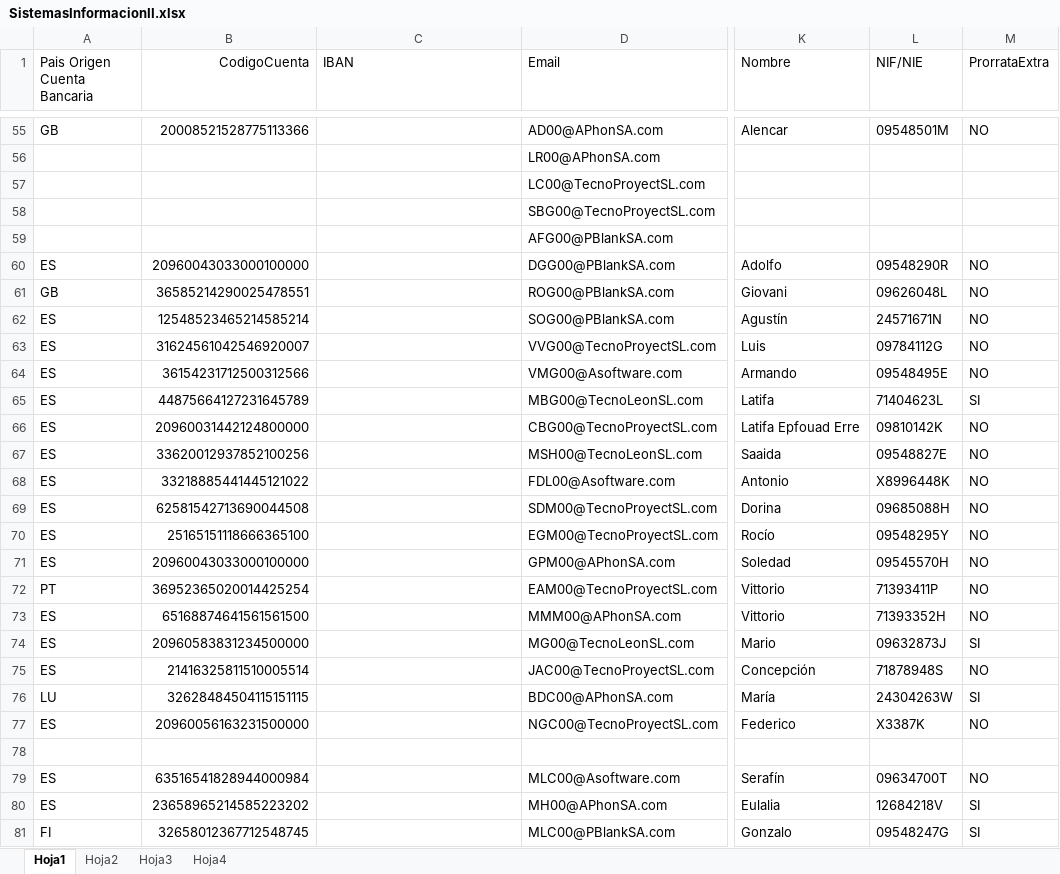
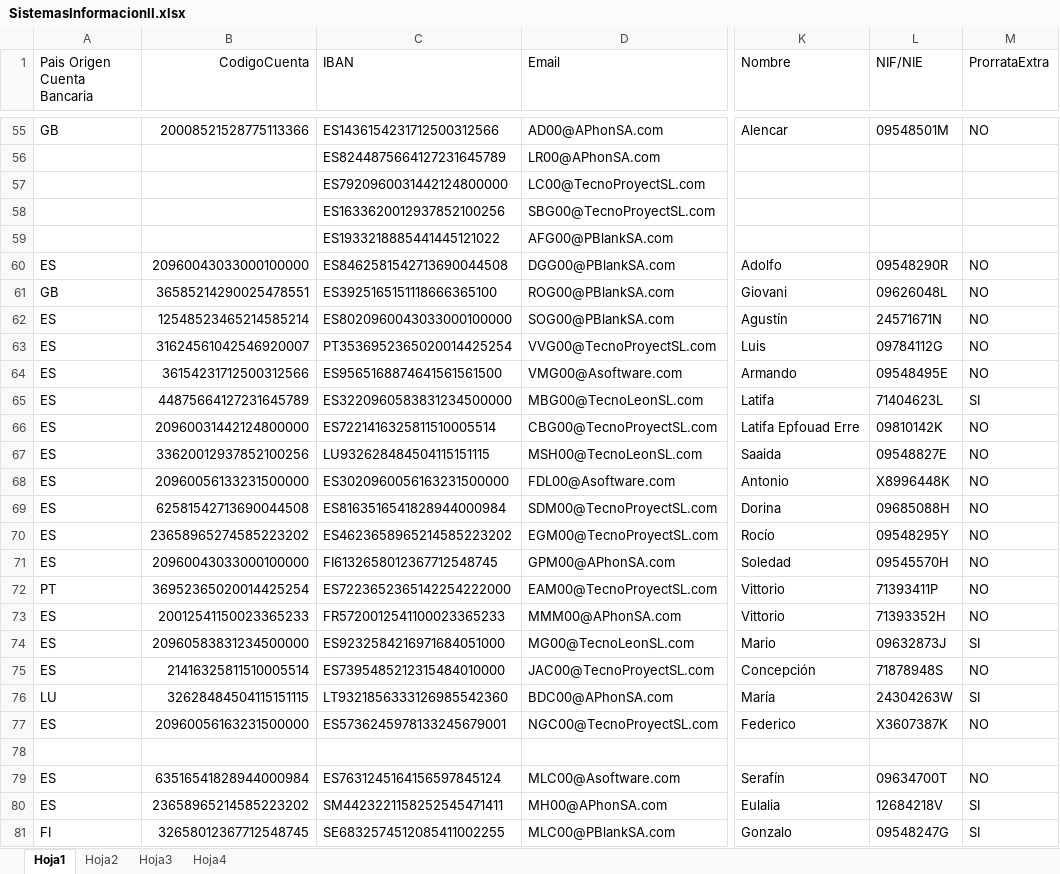
Before and after one commit to ValentinUnileon/Project_Payrolls, an Excel workbook: build/classes/resources/SistemasInformacionII.xlsx, sheet Hoja1, drawn as a sheet; only a part is shown, gaps mark what is left out; values as stored, in another font and other column widths than the file's, no borders; the diff covers the shown part only; the diff names each change by its address in the sheet, - before the commit and + after, or states it on an @@ line.

Commit message:
Hecho comprobarCCC, hecho IBAN, falta erroresCCC

```diff
--- a/build/classes/resources/SistemasInformacionII.xlsx (sheet Hoja1)
+++ b/build/classes/resources/SistemasInformacionII.xlsx (sheet Hoja1)
-C55 (IBAN): (empty)
+C55 (IBAN): ES1436154231712500312566
-C56 (IBAN): (empty)
+C56 (IBAN): ES8244875664127231645789
-C57 (IBAN): (empty)
+C57 (IBAN): ES7920960031442124800000
-C58 (IBAN): (empty)
+C58 (IBAN): ES1633620012937852100256
-C59 (IBAN): (empty)
+C59 (IBAN): ES1933218885441445121022
-C60 (IBAN): (empty)
+C60 (IBAN): ES8462581542713690044508
-C61 (IBAN): (empty)
+C61 (IBAN): ES3925165151118666365100
-C62 (IBAN): (empty)
+C62 (IBAN): ES8020960043033000100000
-C63 (IBAN): (empty)
+C63 (IBAN): PT3536952365020014425254
-C64 (IBAN): (empty)
+C64 (IBAN): ES9565168874641561561500
-C65 (IBAN): (empty)
+C65 (IBAN): ES3220960583831234500000
-C66 (IBAN): (empty)
+C66 (IBAN): ES7221416325811510005514
-C67 (IBAN): (empty)
+C67 (IBAN): LU932628484504115151115
-B68 (CodigoCuenta): 33218885441445121022
+B68 (CodigoCuenta): 20960056133231500000
-C68 (IBAN): (empty)
+C68 (IBAN): ES3020960056163231500000
-C69 (IBAN): (empty)
+C69 (IBAN): ES8163516541828944000984
-B70 (CodigoCuenta): 25165151118666365100
+B70 (CodigoCuenta): 23658965274585223202
-C70 (IBAN): (empty)
+C70 (IBAN): ES4623658965214585223202
-C71 (IBAN): (empty)
+C71 (IBAN): FI6132658012367712548745
-C72 (IBAN): (empty)
+C72 (IBAN): ES7223652365142254222000
-B73 (CodigoCuenta): 65168874641561561500
+B73 (CodigoCuenta): 20012541150023365233
-C73 (IBAN): (empty)
+C73 (IBAN): FR5720012541100023365233
-C74 (IBAN): (empty)
+C74 (IBAN): ES9232584216971684051000
-C75 (IBAN): (empty)
+C75 (IBAN): ES7395485212315484010000
-C76 (IBAN): (empty)
+C76 (IBAN): LT9321856333126985542360
-C77 (IBAN): (empty)
+C77 (IBAN): ES5736245978133245679001
-L77 (NIF/NIE): X3387K
+L77 (NIF/NIE): X3607387K
-C79 (IBAN): (empty)
+C79 (IBAN): ES7631245164156597845124
-C80 (IBAN): (empty)
+C80 (IBAN): SM4423221158252545471411
-C81 (IBAN): (empty)
+C81 (IBAN): SE6832574512085411002255
```
Also changed, not shown: 85 edited cells elsewhere in this sheet, src/resources/SistemasInformacionII.xlsx, 11 other files.
